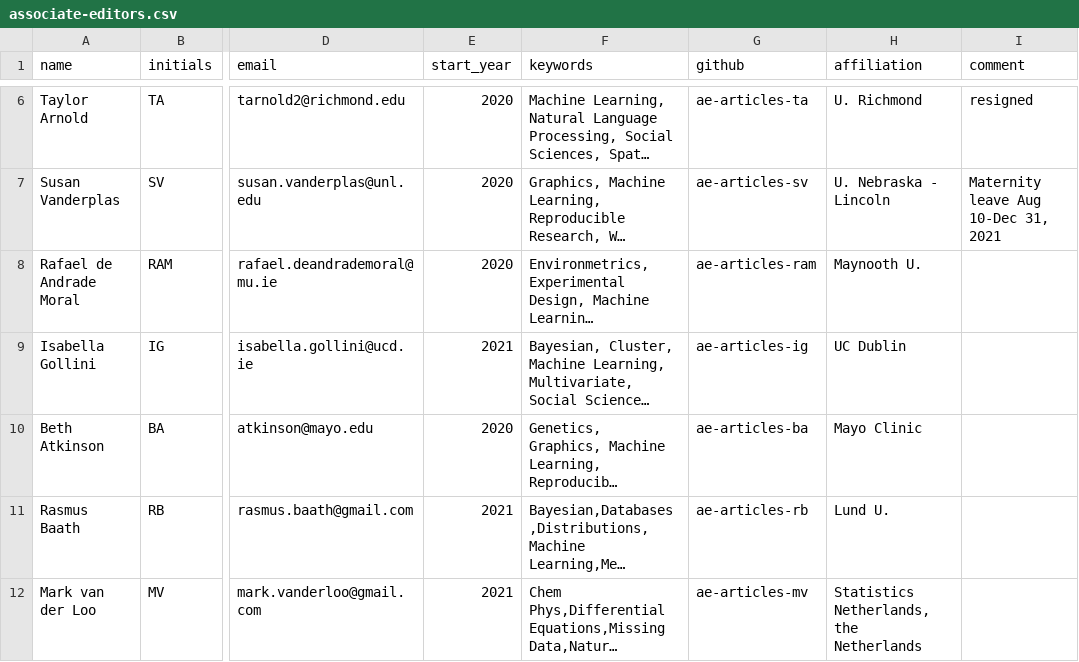
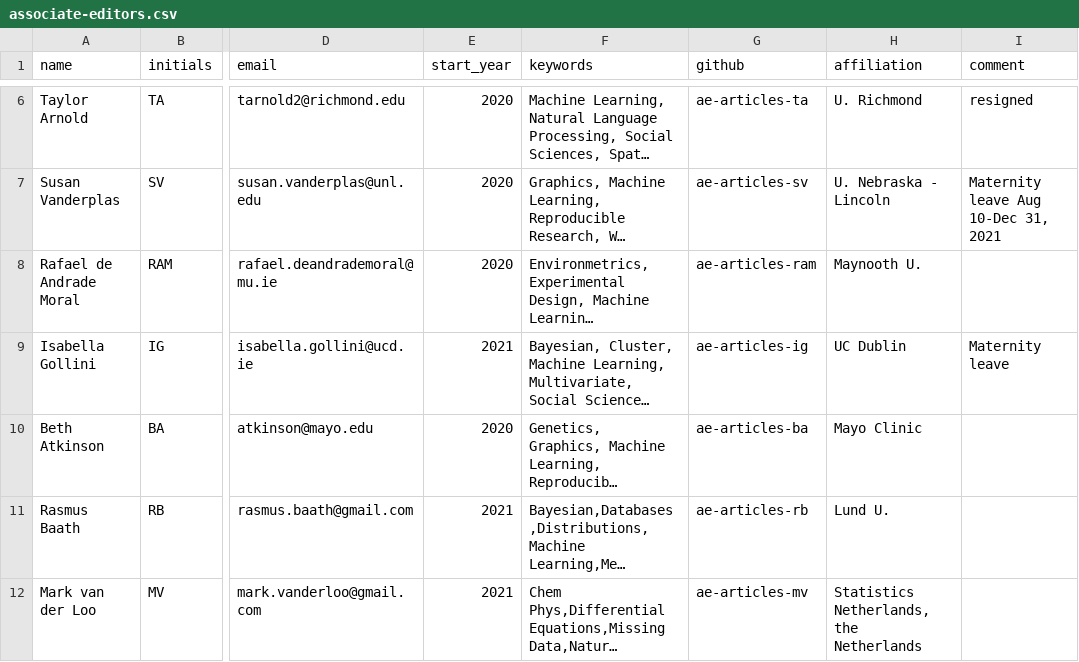
Before and after one commit to rjournal/rj, a CSV file: inst/associate-editors.csv, drawn as a sheet; only a part is shown, gaps mark what is left out; long unchanged cells end in …; the diff names each change by its address in the sheet, - before the commit and + after, or states it on an @@ line.

Commit message:
update to AE list

```diff
--- a/inst/associate-editors.csv
+++ b/inst/associate-editors.csv
-I9 (comment): (empty)
+I9 (comment): Maternity leave
```
